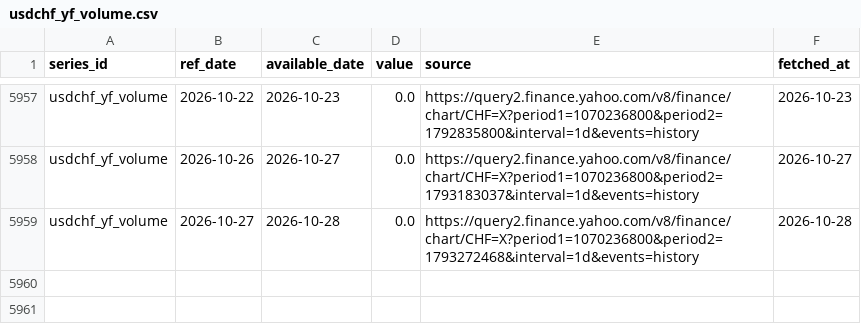
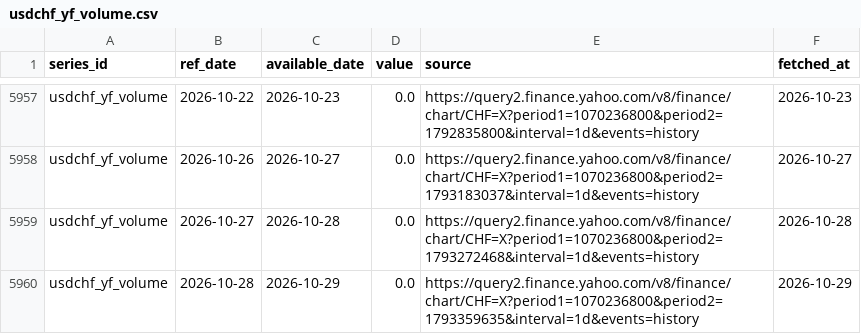
Before and after one commit to Shawhir/Commodities, a CSV file: data/store/usdchf_yf_volume.csv, drawn as a sheet; only a part is shown, gaps mark what is left out; the diff names each change by its address in the sheet, - before the commit and + after, or states it on an @@ line.

Commit message:
data: daily run 2026-10-29

```diff
--- a/data/store/usdchf_yf_volume.csv
+++ b/data/store/usdchf_yf_volume.csv
+row 5960: usdchf_yf_volume | 2026-10-28 | 2026-10-29 | 0.0 | https://query2.finance.yahoo.com/v8/finance/chart/CHF=X?period1=1070236800&period2=1793359635&interval=1d&events=history | 2026-10-29
```
Also changed, not shown: data/store/breakeven_10y.csv, data/store/gld_holdings.csv, 23 other files.
